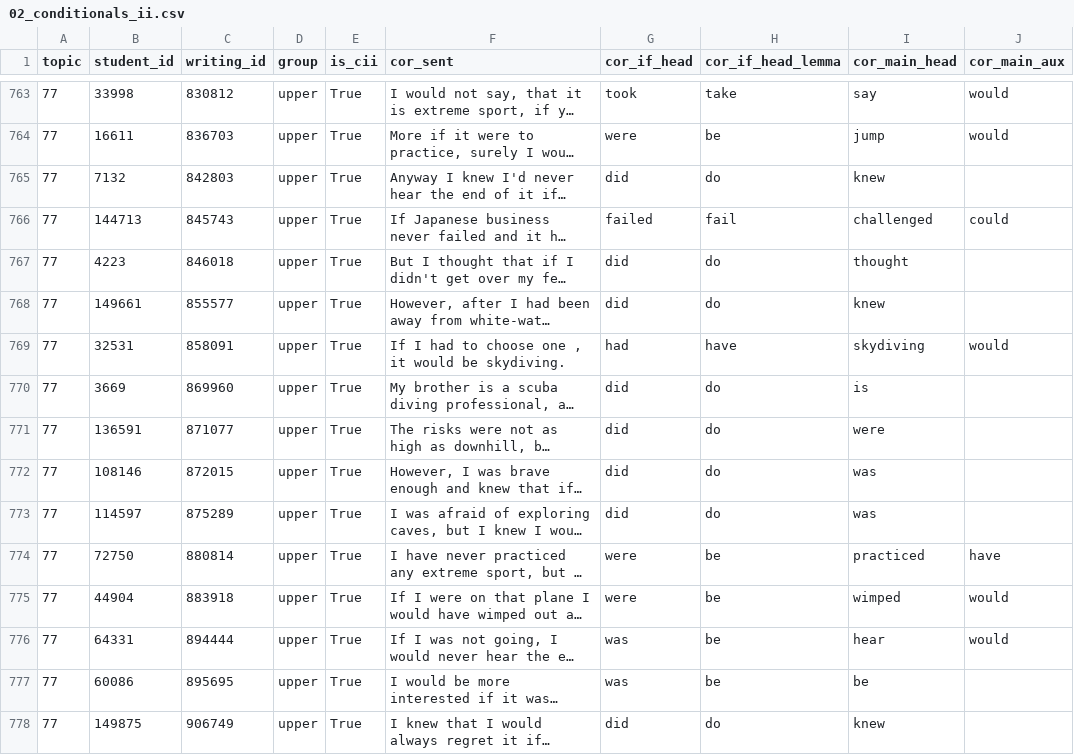
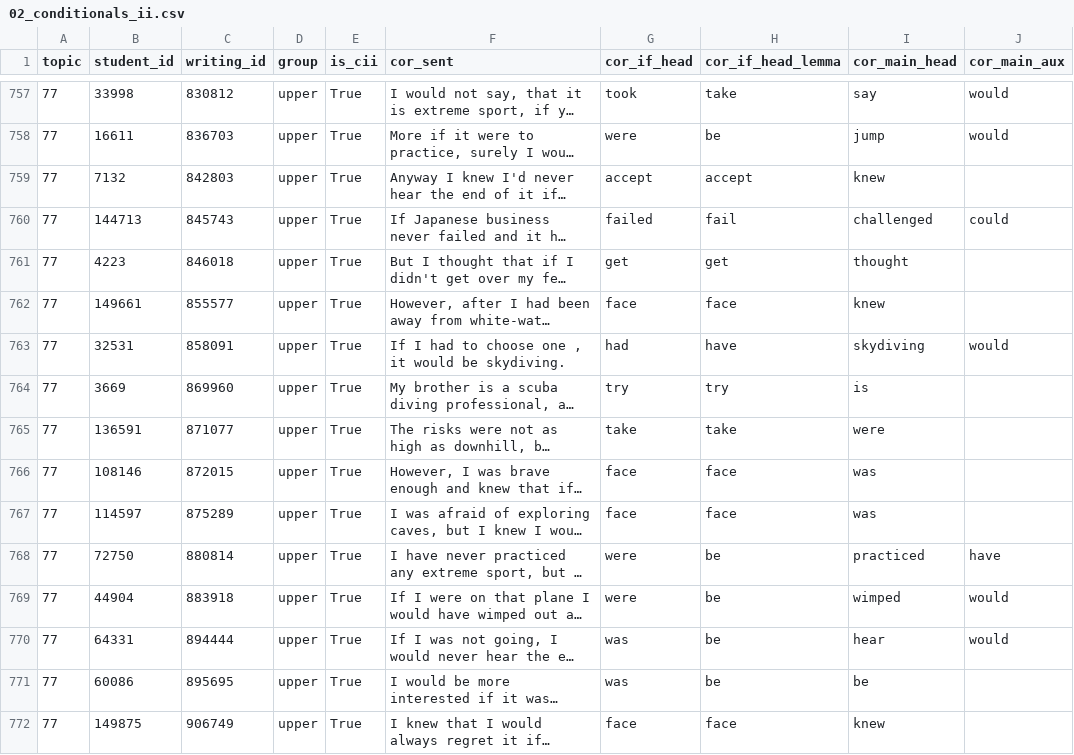
Before and after one commit to codes-witch/DCA-Conditionals-II-ESL, a CSV file: Python output files/02_conditionals_ii.csv, drawn as a sheet; only a part is shown, gaps mark what is left out; long unchanged cells end in …; addresses are those after the commit; the diff covers the shown part only; the diff names each change by its address in the sheet, - before the commit and + after, or states it on an @@ line.

```diff
--- a/Python output files/02_conditionals_ii.csv
+++ b/Python output files/02_conditionals_ii.csv
-G759 (cor_if_head): did
+G759 (cor_if_head): accept
-H759 (cor_if_head_lemma): do
+H759 (cor_if_head_lemma): accept
-G761 (cor_if_head): did
+G761 (cor_if_head): get
-H761 (cor_if_head_lemma): do
+H761 (cor_if_head_lemma): get
-G762 (cor_if_head): did
+G762 (cor_if_head): face
-H762 (cor_if_head_lemma): do
+H762 (cor_if_head_lemma): face
-G764 (cor_if_head): did
+G764 (cor_if_head): try
-H764 (cor_if_head_lemma): do
+H764 (cor_if_head_lemma): try
-G765 (cor_if_head): did
+G765 (cor_if_head): take
-H765 (cor_if_head_lemma): do
+H765 (cor_if_head_lemma): take
-G766:G767 (cor_if_head): did
+G766:G767 (cor_if_head): face
-H766:H767 (cor_if_head_lemma): do
+H766:H767 (cor_if_head_lemma): face
-G772 (cor_if_head): did
+G772 (cor_if_head): face
-H772 (cor_if_head_lemma): do
+H772 (cor_if_head_lemma): face
```
Also changed, not shown: 6 removed rows and 110 edited cells elsewhere in this file, 4 other files.
